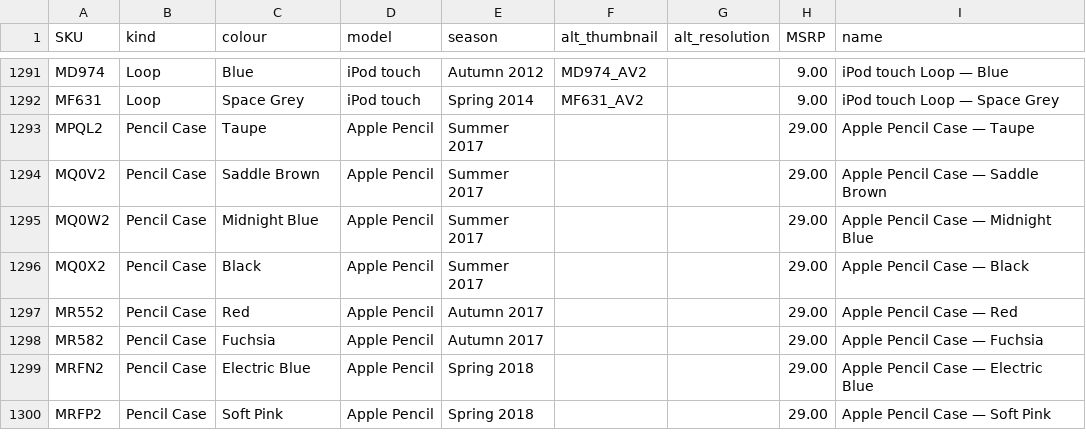
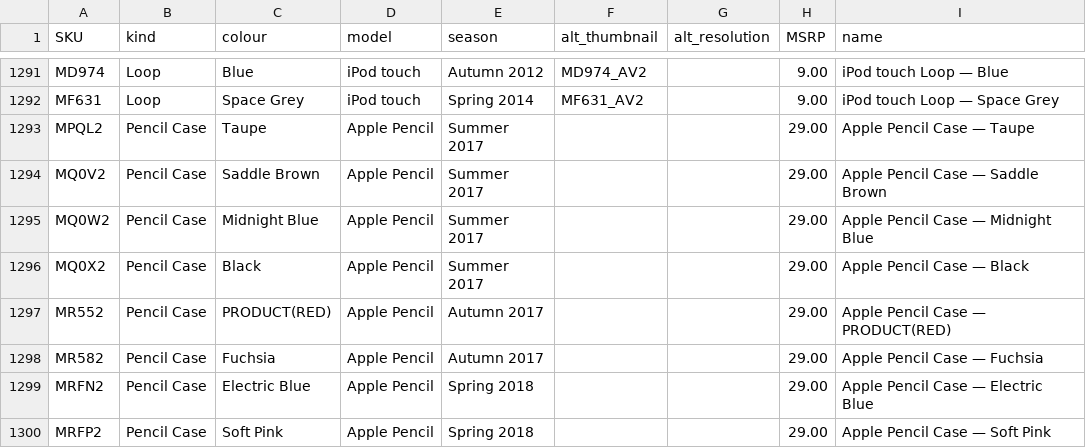
Before and after one commit to JonathanSeriesX/everycase, a CSV file: scripts/database.csv, drawn as a sheet; only a part is shown, gaps mark what is left out.

```diff
--- a/scripts/database.csv
+++ b/scripts/database.csv
@@ -1296,3 +1296,3 @@ MQ0W2,Pencil Case,Midnight Blue,Apple Pencil,Summer 2017,,,29.00,Apple Pencil Ca
 MQ0X2,Pencil Case,Black,Apple Pencil,Summer 2017,,,29.00,Apple Pencil Case — Black
-MR552,Pencil Case,Red,Apple Pencil,Autumn 2017,,,29.00,Apple Pencil Case — Red
+MR552,Pencil Case,PRODUCT(RED),Apple Pencil,Autumn 2017,,,29.00,Apple Pencil Case — PRODUCT(RED)
 MR582,Pencil Case,Fuchsia,Apple Pencil,Autumn 2017,,,29.00,Apple Pencil Case — Fuchsia
```
Also changed, not shown: 1 other file.
